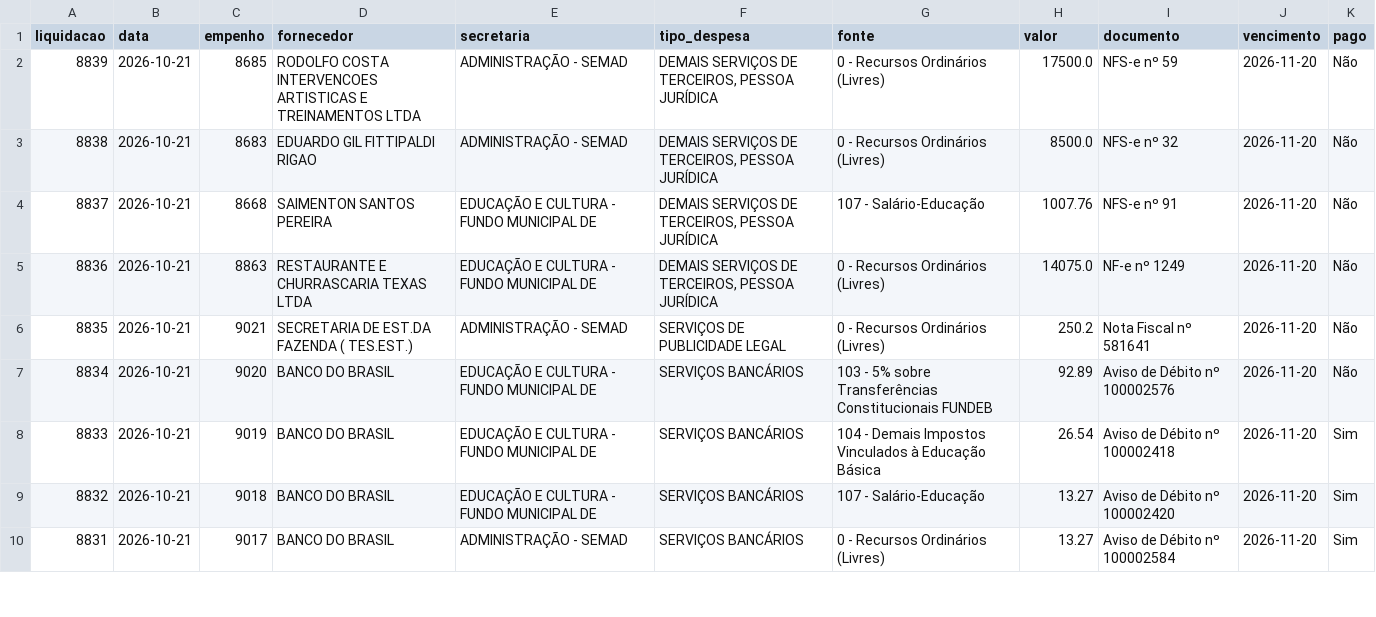
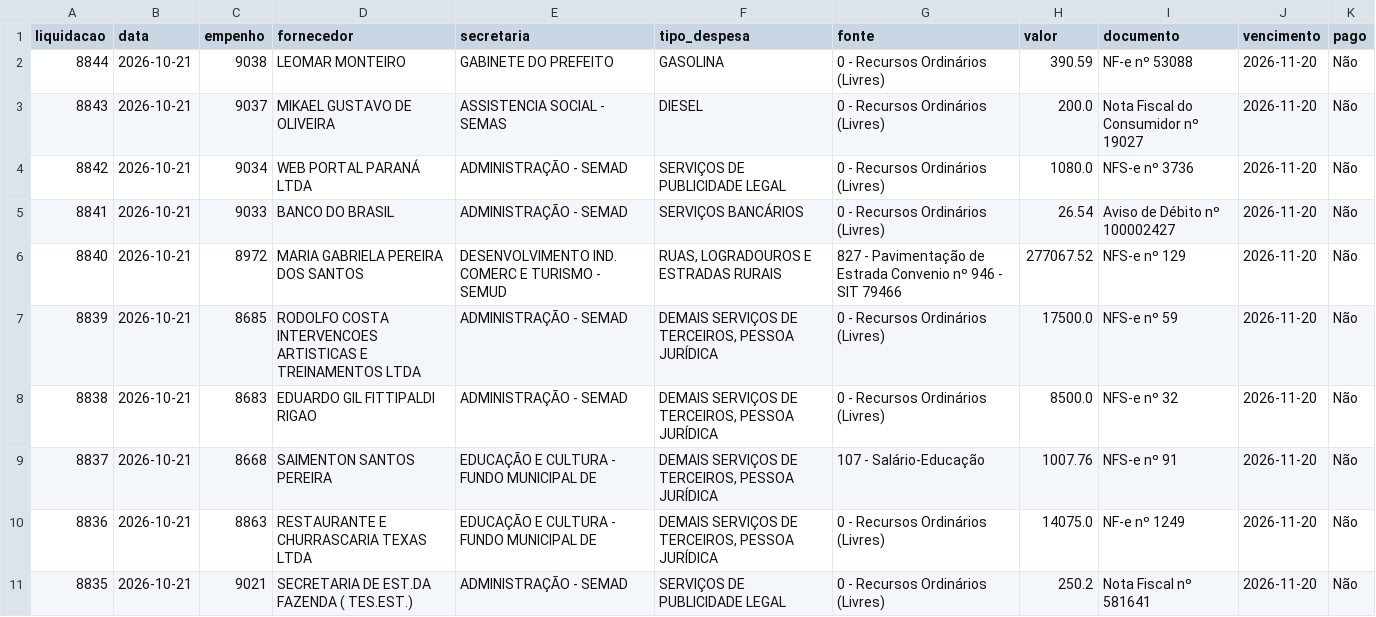
Before and after one commit to vagnerims2/painel-leopolis, a CSV file: data/liquidacoes.csv, drawn as a sheet; only a part is shown; the shorter side is filled out with more unchanged rows; the diff names each change by its address in the sheet, - before the commit and + after, or states it on an @@ line.

```diff
--- a/data/liquidacoes.csv
+++ b/data/liquidacoes.csv
+row 2: 8844 | 2026-10-21 | 9038 | LEOMAR MONTEIRO | GABINETE DO PREFEITO | GASOLINA | 0 - Recursos Ordinários (Livres) | 390.59 | NF-e nº 53088 | 2026-11-20 | Não
+row 3: 8843 | 2026-10-21 | 9037 | MIKAEL GUSTAVO DE OLIVEIRA | ASSISTENCIA SOCIAL - SEMAS | DIESEL | 0 - Recursos Ordinários (Livres) | 200.0 | Nota Fiscal do Consumidor nº 19027 | 2026-11-20 | Não
+row 4: 8842 | 2026-10-21 | 9034 | WEB PORTAL PARANÁ LTDA | ADMINISTRAÇÃO - SEMAD | SERVIÇOS DE PUBLICIDADE LEGAL | 0 - Recursos Ordinários (Livres) | 1080.0 | NFS-e nº 3736 | 2026-11-20 | Não
+row 5: 8841 | 2026-10-21 | 9033 | BANCO DO BRASIL | ADMINISTRAÇÃO - SEMAD | SERVIÇOS BANCÁRIOS | 0 - Recursos Ordinários (Livres) | 26.54 | Aviso de Débito nº 100002427 | 2026-11-20 | Não
+row 6: 8840 | 2026-10-21 | 8972 | MARIA GABRIELA PEREIRA DOS SANTOS | DESENVOLVIMENTO IND. COMERC E TURISMO - SEMUD | RUAS, LOGRADOUROS E ESTRADAS RURAIS | 827 - Pavimentação de Estrada Convenio nº 946 - SIT 79466 | 277067.52 | NFS-e nº 129 | 2026-11-20 | Não
```
Also changed, not shown: data/dotacoes.csv, data/movimento.csv, 10 other files.
